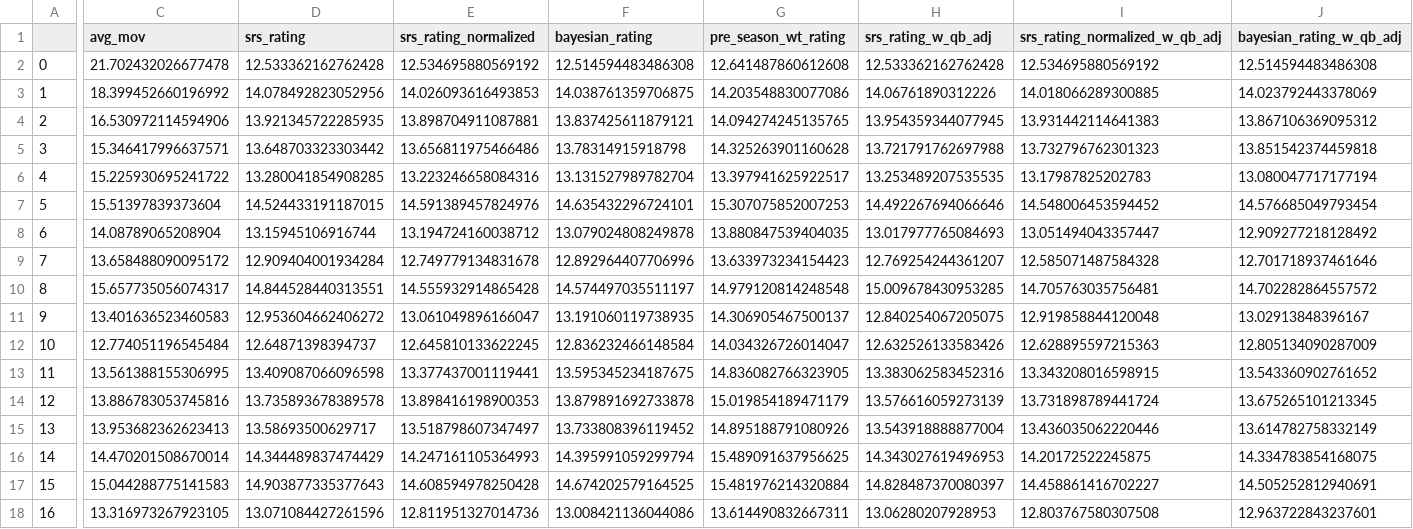
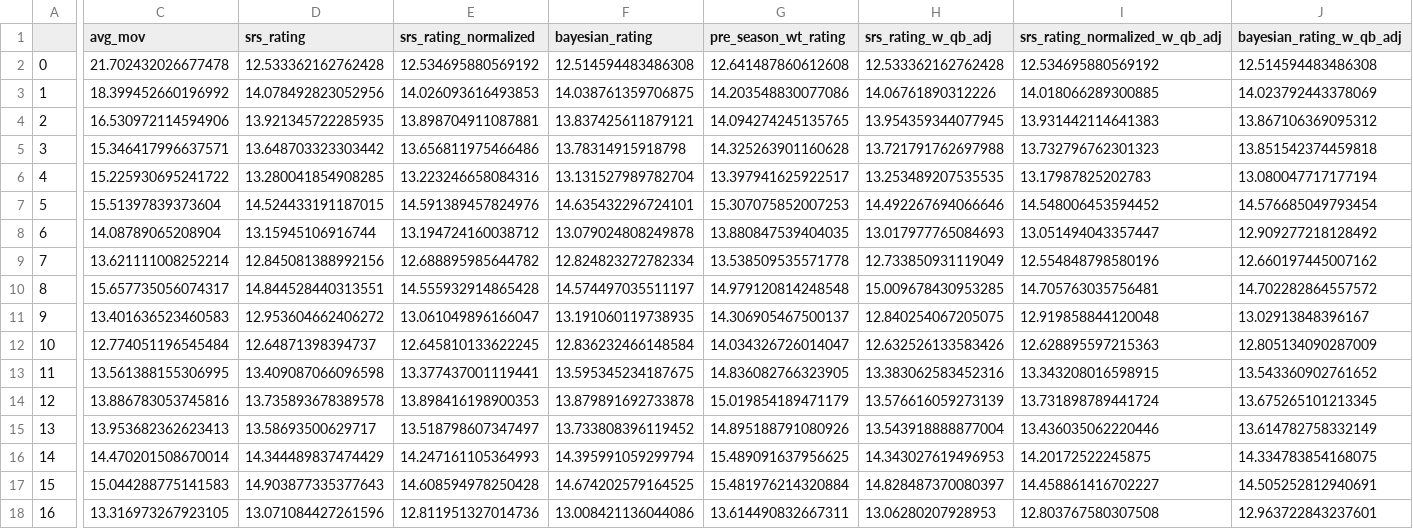
Before and after one commit to greerreNFL/nfelosrs, a CSV file: srs_rating_rmse.csv, drawn as a sheet; only a part is shown, gaps mark what is left out; the diff covers the shown part only; the diff names each change by its address in the sheet, - before the commit and + after, or states it on an @@ line.

Commit message:
Automated Update - Week 9, 2025

```diff
--- a/srs_rating_rmse.csv
+++ b/srs_rating_rmse.csv
-C9 (avg_mov): 13.658488090095172
+C9 (avg_mov): 13.621111008252214
-D9 (srs_rating): 12.909404001934284
+D9 (srs_rating): 12.845081388992156
-E9 (srs_rating_normalized): 12.749779134831678
+E9 (srs_rating_normalized): 12.688895985644782
-F9 (bayesian_rating): 12.892964407706996
+F9 (bayesian_rating): 12.824823272782334
-G9 (pre_season_wt_rating): 13.633973234154423
+G9 (pre_season_wt_rating): 13.538509535571778
-H9 (srs_rating_w_qb_adj): 12.769254244361207
+H9 (srs_rating_w_qb_adj): 12.733850931119049
-I9 (srs_rating_normalized_w_qb_adj): 12.585071487584328
+I9 (srs_rating_normalized_w_qb_adj): 12.554848798580196
-J9 (bayesian_rating_w_qb_adj): 12.701718937461646
+J9 (bayesian_rating_w_qb_adj): 12.660197445007162
```
Also changed, not shown: 1 edited cell elsewhere in this file, srs_rating_rsqs.csv, 1 other file.
